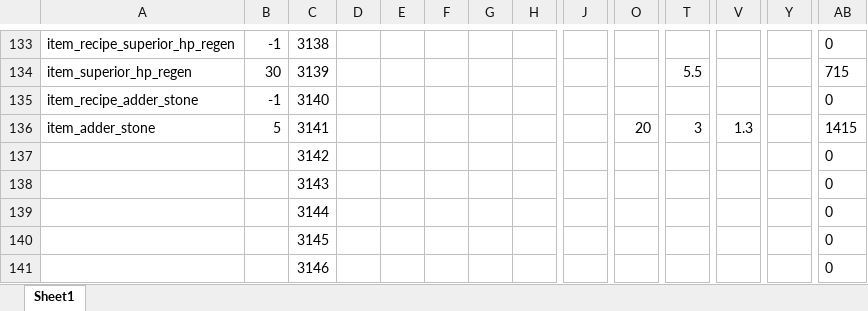
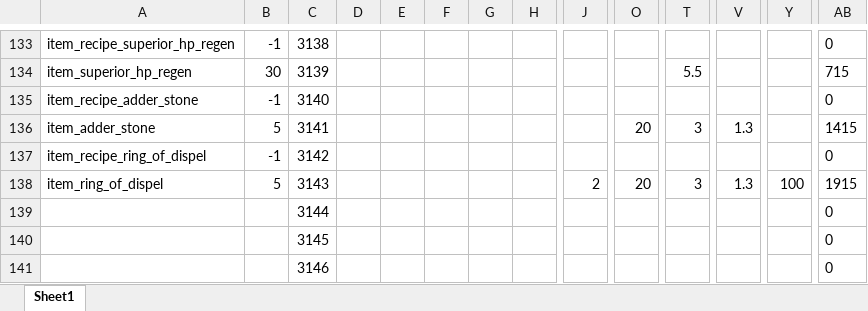
Before and after one commit to Axosh/avalore, an Excel workbook: balancing/item_balance.xlsx, sheet Sheet1, drawn as a sheet; only a part is shown, gaps mark what is left out; values as stored, in another font and other column widths than the file's, no borders; conditional formats not drawn; removed rows and columns are numbered as before the commit, all else as after; rows hold the shown columns only; the diff names each change by its address in the sheet, - before the commit and + after, or states it on an @@ line.

Commit message:
[WIP] Item - Ring of Dispel

```diff
--- a/balancing/item_balance.xlsx (sheet Sheet1)
+++ b/balancing/item_balance.xlsx (sheet Sheet1)
-A137: (empty)
+A137: item_recipe_ring_of_dispel
-B137: (empty)
+B137: -1
-row 138:  |  | 3143 |  |  |  |  |  |  |  |  |  |  | 0
+row 138: item_ring_of_dispel | 5 | 3143 |  |  |  |  |  | 2 | 20 | 3 | 1.3 | 100 | 1915
```
Also changed, not shown: 5 other files.
